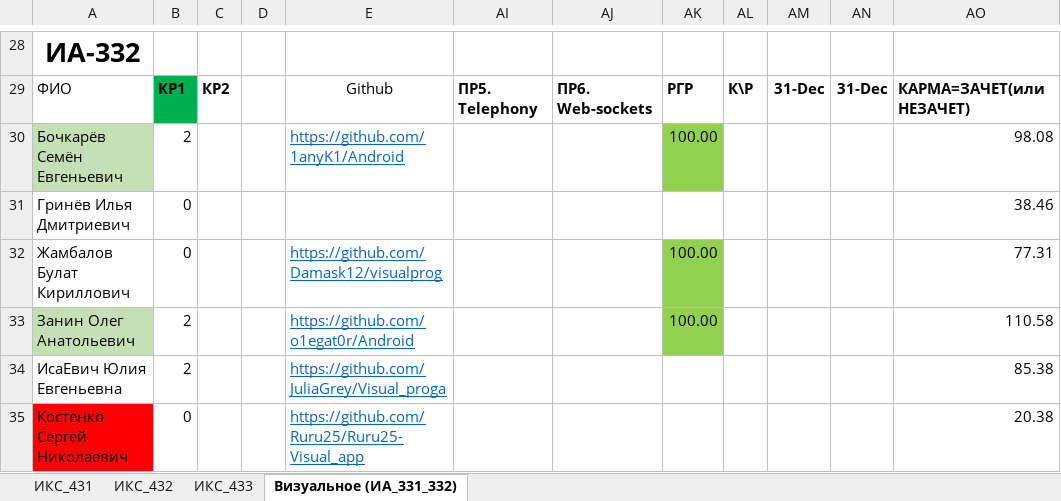
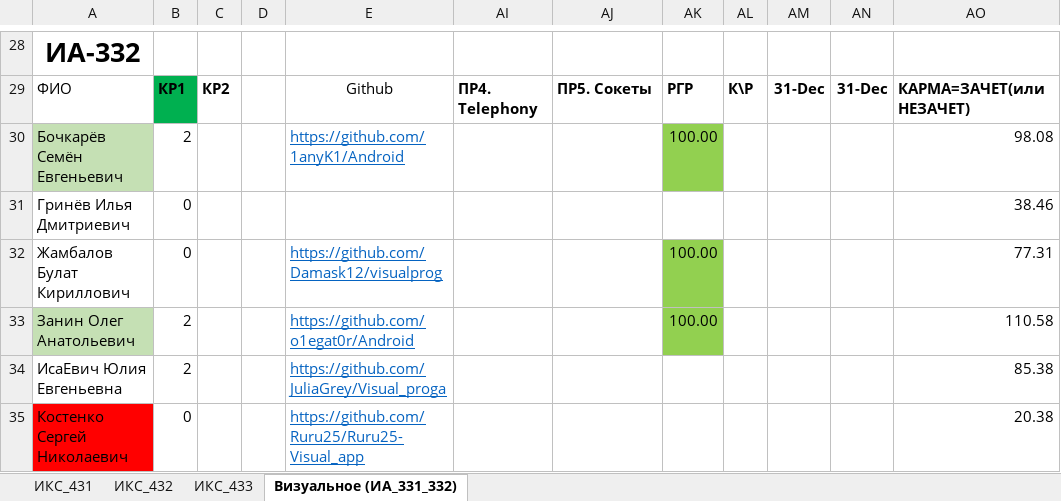
Before and after one commit to TelecomDep/notes, an Excel workbook: students/Студенты.xlsx, sheet Визуальное (ИА_331_332), drawn as a sheet; only a part is shown, gaps mark what is left out; values as stored, in another font and other column widths than the file's, no borders; conditional formats not drawn; the diff covers the shown part only; the diff names each change by its address in the sheet, - before the commit and + after, or states it on an @@ line.

```diff
--- a/students/Студенты.xlsx (sheet Визуальное (ИА_331_332))
+++ b/students/Студенты.xlsx (sheet Визуальное (ИА_331_332))
-AI29: ПР5. Telephony
+AI29: ПР4. Telephony
-AJ29: ПР6. Web-sockets
+AJ29: ПР5. Сокеты
```
Also changed, not shown: 30 edited cells elsewhere in this sheet.
